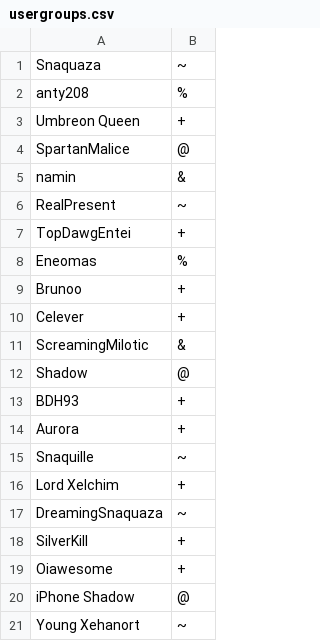
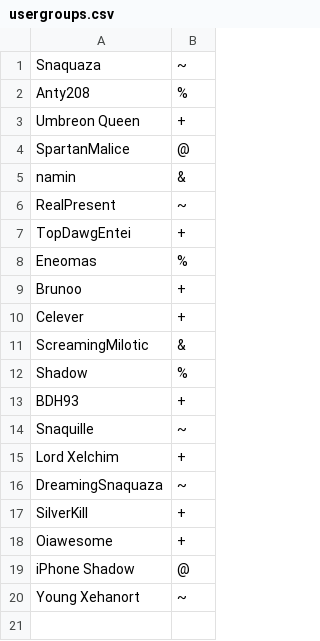
Before and after one commit to Snaquaza/Tervari, a CSV file: config/usergroups.csv, drawn as a sheet.

```diff
--- a/config/usergroups.csv
+++ b/config/usergroups.csv
@@ -1,3 +1,3 @@
 Snaquaza,~
-anty208,%
+Anty208,%
 Umbreon Queen,+
@@ -11,5 +11,4 @@ Celever,+
 ScreamingMilotic,&
-Ѕhаdow,@
+Ѕhаdow,%
 BDH93,+
-Aurοrа,+
 Snaquille,~
```
Also changed, not shown: 24 other files.
